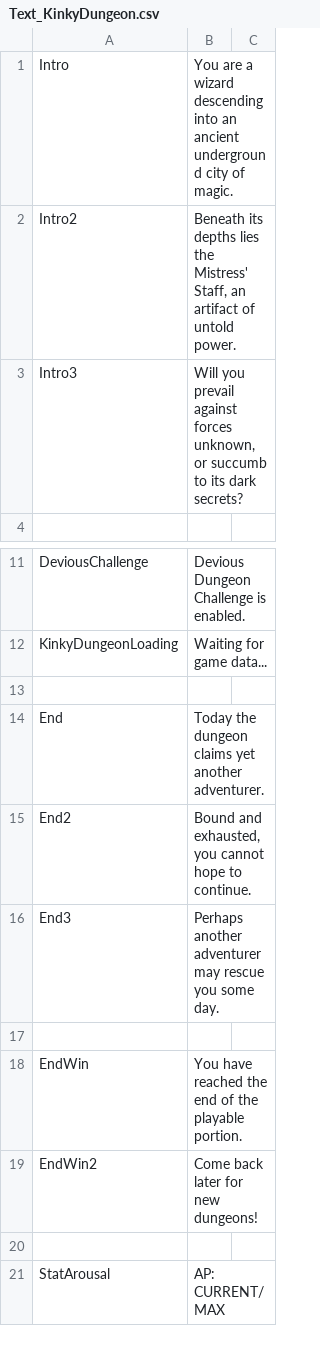
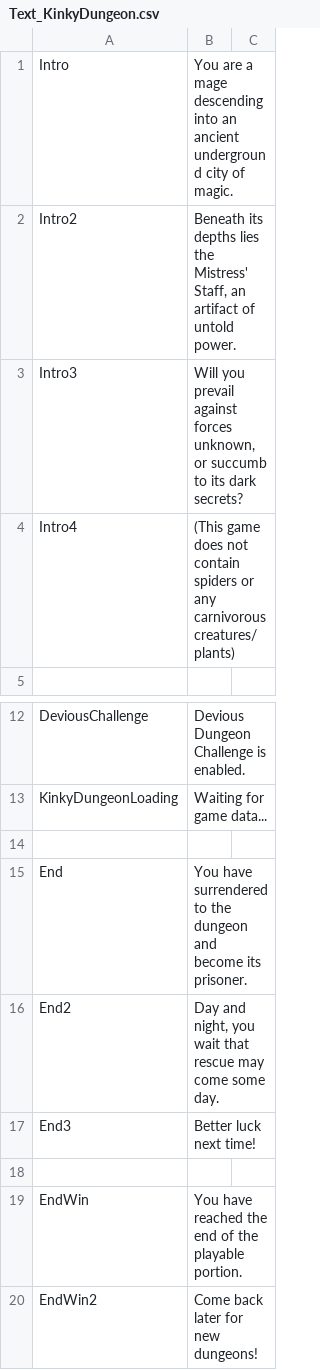
Before and after one commit to Di-flex/BC, a CSV file: BondageClub/Screens/MiniGame/KinkyDungeon/Text_KinkyDungeon.csv, drawn as a sheet; only a part is shown, gaps mark what is left out; the shorter side is filled out with more unchanged rows.

```diff
--- a/BondageClub/Screens/MiniGame/KinkyDungeon/Text_KinkyDungeon.csv
+++ b/BondageClub/Screens/MiniGame/KinkyDungeon/Text_KinkyDungeon.csv
@@ -1,4 +1,5 @@
-Intro,"You are a wizard descending into an ancient underground city of magic."
+Intro,"You are a mage descending into an ancient underground city of magic."
 Intro2,"Beneath its depths lies the Mistress' Staff, an artifact of untold power."
 Intro3,"Will you prevail against forces unknown, or succumb to its dark secrets?"
+Intro4,"(This game does not contain spiders or any carnivorous creatures/plants)"
 
@@ -13,5 +14,5 @@ KinkyDungeonLoading,"Waiting for game data..."
 
-End,"Today the dungeon claims yet another adventurer."
-End2,"Bound and exhausted, you cannot hope to continue."
-End3,"Perhaps another adventurer may rescue you some day."
+End,"You have surrendered to the dungeon and become its prisoner."
+End2,"Day and night, you wait that rescue may come some day."
+End3,"Better luck next time!"
 
```
Also changed, not shown: 4 other files.
